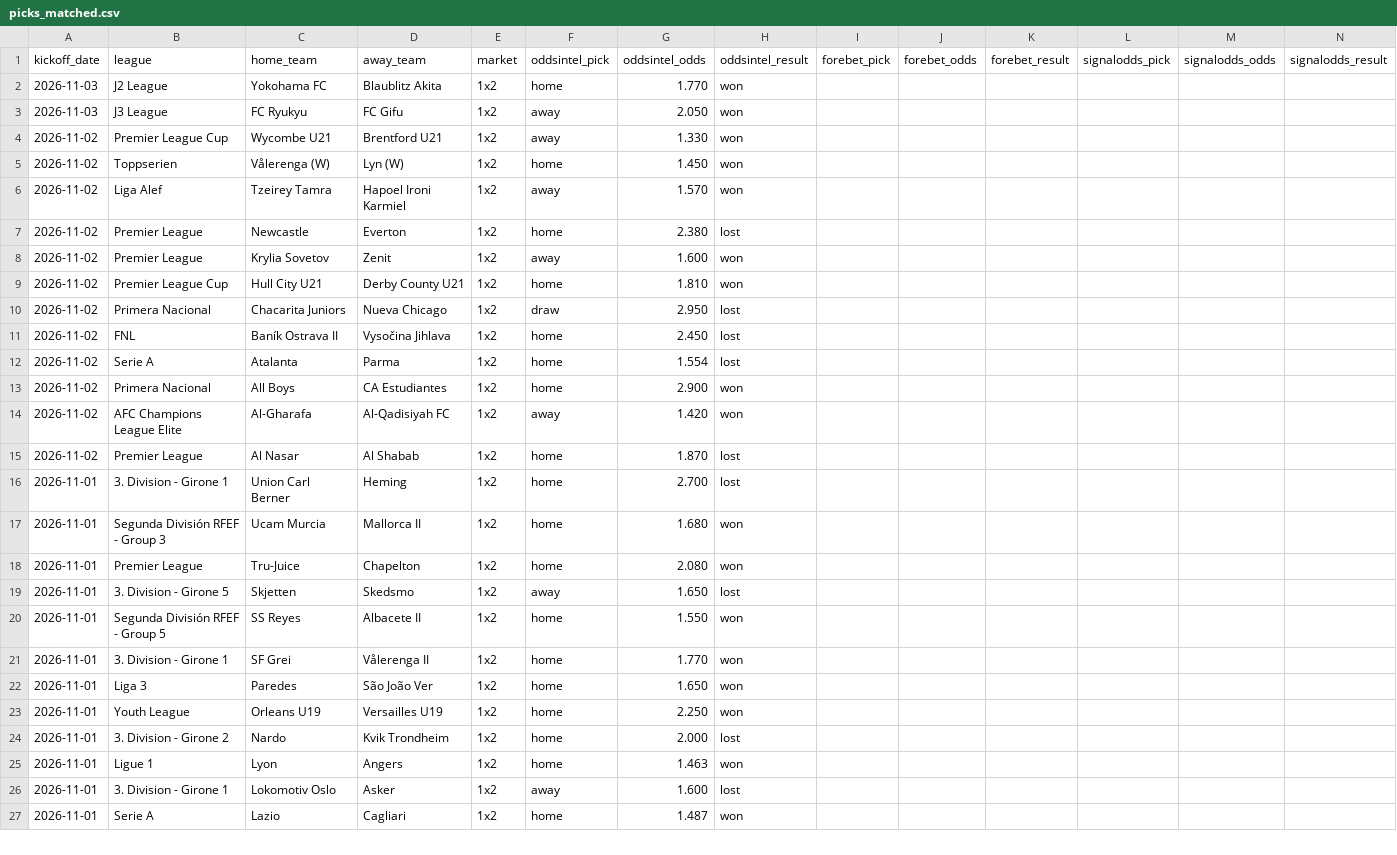
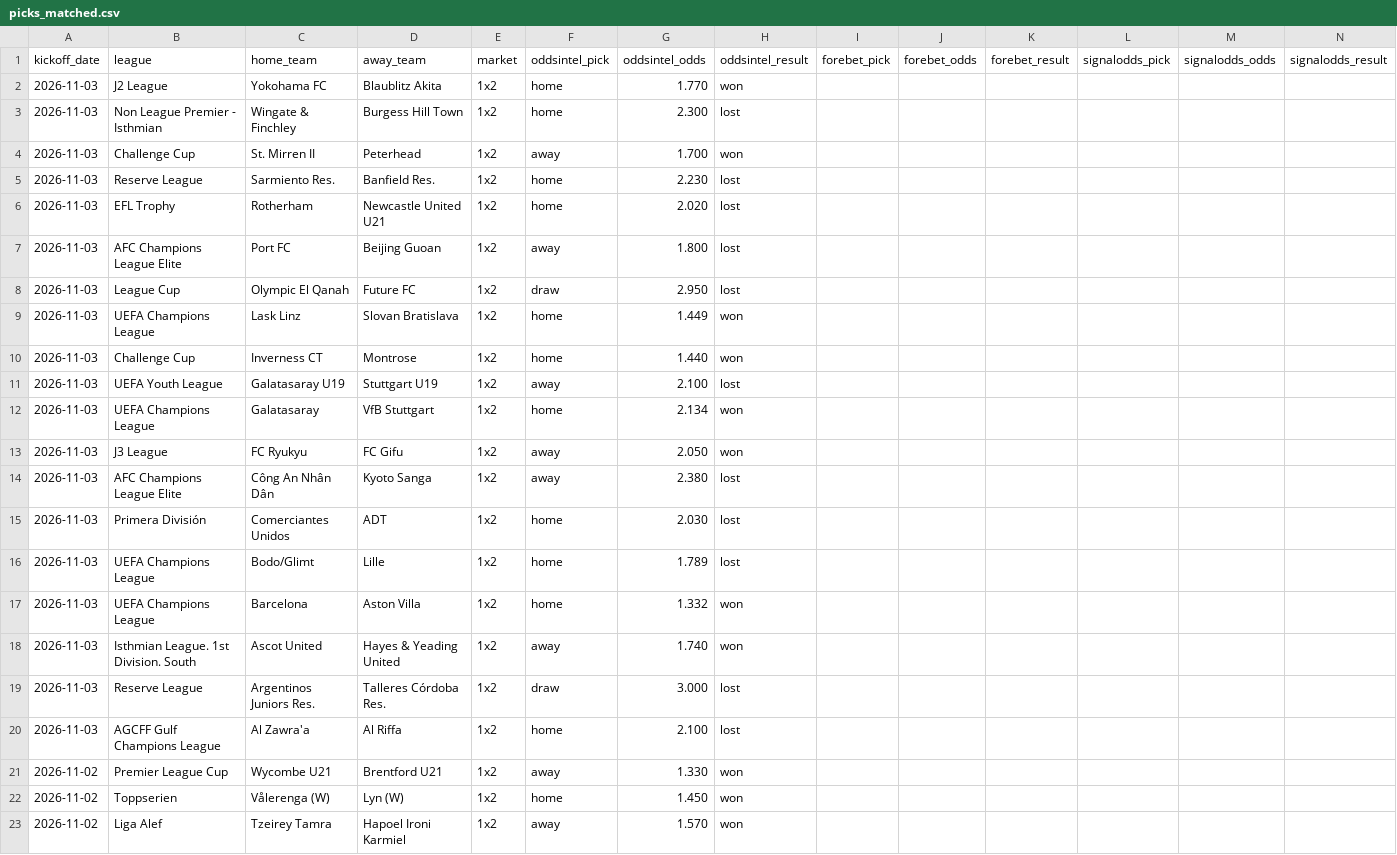
Before and after one commit to msellin/oddsintel-ledger, a CSV file: picks_matched.csv, drawn as a sheet; only a part is shown; the shorter side is filled out with more unchanged rows.

```diff
--- a/picks_matched.csv
+++ b/picks_matched.csv
@@ -2,3 +2,20 @@ kickoff_date,league,home_team,away_team,market,oddsintel_pick,oddsintel_odds,odd
 2026-11-03,J2 League,Yokohama FC,Blaublitz Akita,1x2,home,1.770,won,,,,,,
+2026-11-03,Non League Premier - Isthmian,Wingate & Finchley,Burgess Hill Town,1x2,home,2.300,lost,,,,,,
+2026-11-03,Challenge Cup,St. Mirren II,Peterhead,1x2,away,1.700,won,,,,,,
+2026-11-03,Reserve League,Sarmiento Res.,Banfield Res.,1x2,home,2.230,lost,,,,,,
+2026-11-03,EFL Trophy,Rotherham,Newcastle United U21,1x2,home,2.020,lost,,,,,,
+2026-11-03,AFC Champions League Elite,Port FC,Beijing Guoan,1x2,away,1.800,lost,,,,,,
+2026-11-03,League Cup,Olympic El Qanah,Future FC,1x2,draw,2.950,lost,,,,,,
+2026-11-03,UEFA Champions League,Lask Linz,Slovan Bratislava,1x2,home,1.449,won,,,,,,
+2026-11-03,Challenge Cup,Inverness CT,Montrose,1x2,home,1.440,won,,,,,,
+2026-11-03,UEFA Youth League,Galatasaray U19,Stuttgart U19,1x2,away,2.100,lost,,,,,,
+2026-11-03,UEFA Champions League,Galatasaray,VfB Stuttgart,1x2,home,2.134,won,,,,,,
 2026-11-03,J3 League,FC Ryukyu,FC Gifu,1x2,away,2.050,won,,,,,,
+2026-11-03,AFC Champions League Elite,Công An Nhân Dân,Kyoto Sanga,1x2,away,2.380,lost,,,,,,
+2026-11-03,Primera División,Comerciantes Unidos,ADT,1x2,home,2.030,lost,,,,,,
+2026-11-03,UEFA Champions League,Bodo/Glimt,Lille,1x2,home,1.789,lost,,,,,,
+2026-11-03,UEFA Champions League,Barcelona,Aston Villa,1x2,home,1.332,won,,,,,,
+2026-11-03,Isthmian League. 1st Division. South,Ascot United,Hayes & Yeading United,1x2,away,1.740,won,,,,,,
+2026-11-03,Reserve League,Argentinos Juniors Res.,Talleres Córdoba Res.,1x2,draw,3.000,lost,,,,,,
+2026-11-03,AGCFF Gulf Champions League,Al Zawra'a,Al Riffa,1x2,home,2.100,lost,,,,,,
 2026-11-02,Premier League Cup,Wycombe U21,Brentford U21,1x2,away,1.330,won,,,,,,
```
Also changed, not shown: picks_oddsintel.csv, picks_winnerodds.csv, 6 other files.
